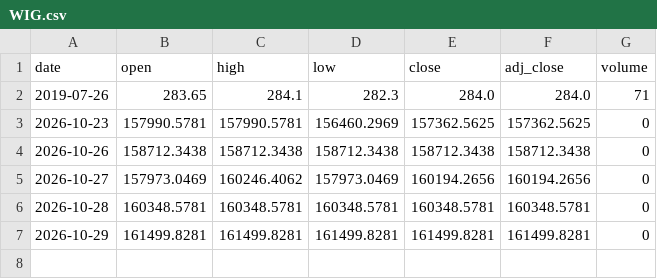
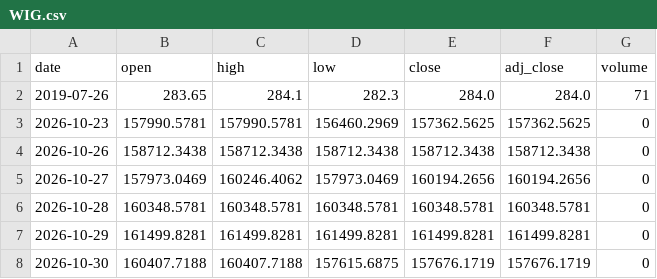
Before and after one commit to Rookiedevv/investe, a CSV file: data/prices/WIG.csv, drawn as a sheet; the diff names each change by its address in the sheet, - before the commit and + after, or states it on an @@ line.

```diff
--- a/data/prices/WIG.csv
+++ b/data/prices/WIG.csv
+row 8: 2026-10-30 | 160407.7188 | 160407.7188 | 157615.6875 | 157676.1719 | 157676.1719 | 0
```
Also changed, not shown: data/prices/BRENT.csv, data/prices/DAX.csv, 23 other files.
